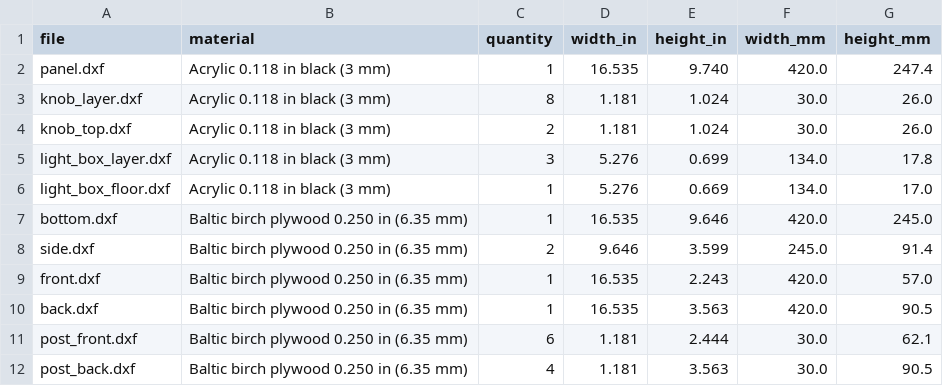
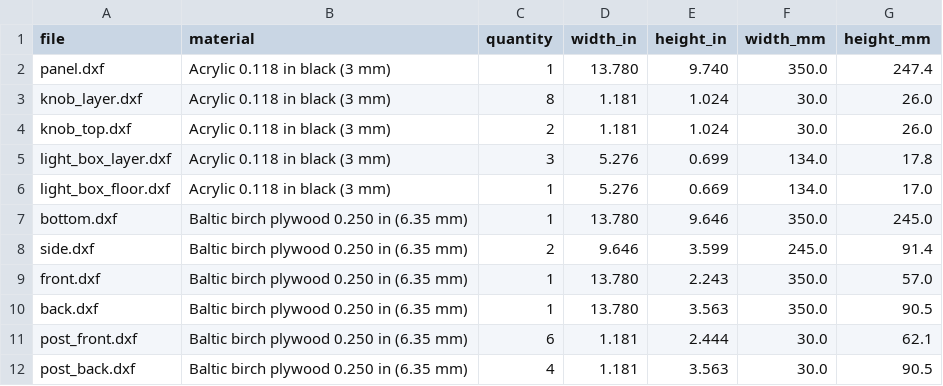
Before and after one commit to Ronno7/Axiom, a CSV file: Axiom/Arduino/cockpit/cut/parts.csv, drawn as a sheet.

Commit message:
Change the cockpit to a centred 35 cm layout with a RIBBON button
The throttle sits at the left edge, with one column of MASTER ARM, LOCK
and RIBBON beside it, the middle column centred and the Uno behind the
stick. Every opening follows the makers' drawings, and the cut files
are ready to order.

```diff
--- a/Axiom/Arduino/cockpit/cut/parts.csv
+++ b/Axiom/Arduino/cockpit/cut/parts.csv
@@ -1,3 +1,3 @@
 file,material,quantity,width_in,height_in,width_mm,height_mm
-panel.dxf,"Acrylic 0.118 in black (3 mm)",1,16.535,9.740,420.0,247.4
+panel.dxf,"Acrylic 0.118 in black (3 mm)",1,13.780,9.740,350.0,247.4
 knob_layer.dxf,"Acrylic 0.118 in black (3 mm)",8,1.181,1.024,30.0,26.0
@@ -6,6 +6,6 @@ light_box_layer.dxf,"Acrylic 0.118 in black (3 mm)",3,5.276,0.699,134.0,17.8
 light_box_floor.dxf,"Acrylic 0.118 in black (3 mm)",1,5.276,0.669,134.0,17.0
-bottom.dxf,"Baltic birch plywood 0.250 in (6.35 mm)",1,16.535,9.646,420.0,245.0
+bottom.dxf,"Baltic birch plywood 0.250 in (6.35 mm)",1,13.780,9.646,350.0,245.0
 side.dxf,"Baltic birch plywood 0.250 in (6.35 mm)",2,9.646,3.599,245.0,91.4
-front.dxf,"Baltic birch plywood 0.250 in (6.35 mm)",1,16.535,2.243,420.0,57.0
-back.dxf,"Baltic birch plywood 0.250 in (6.35 mm)",1,16.535,3.563,420.0,90.5
+front.dxf,"Baltic birch plywood 0.250 in (6.35 mm)",1,13.780,2.243,350.0,57.0
+back.dxf,"Baltic birch plywood 0.250 in (6.35 mm)",1,13.780,3.563,350.0,90.5
 post_front.dxf,"Baltic birch plywood 0.250 in (6.35 mm)",6,1.181,2.444,30.0,62.1
```
Also changed, not shown: 23 other files.
